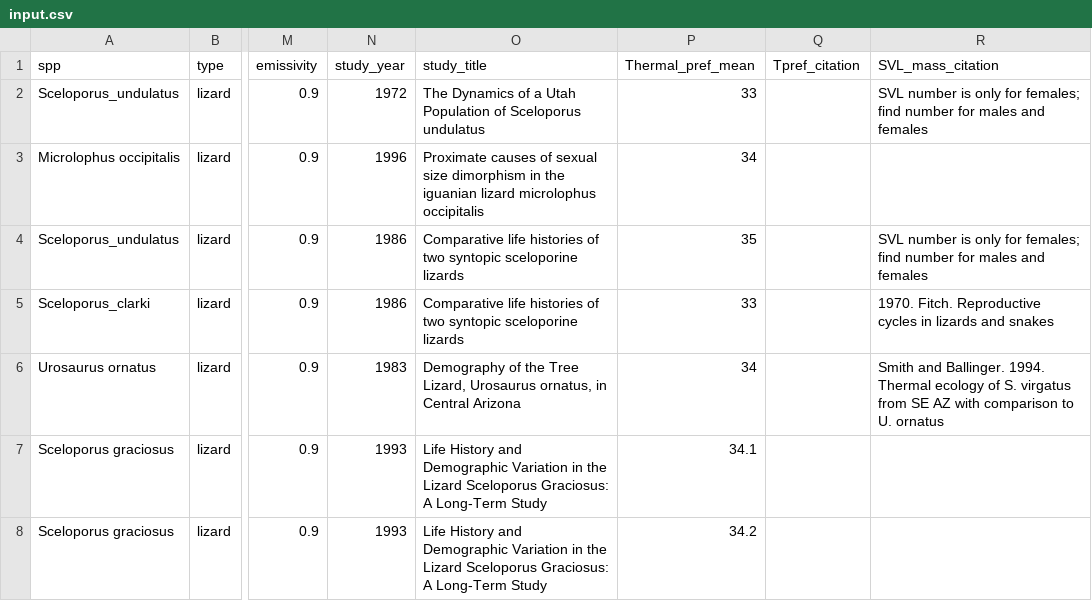
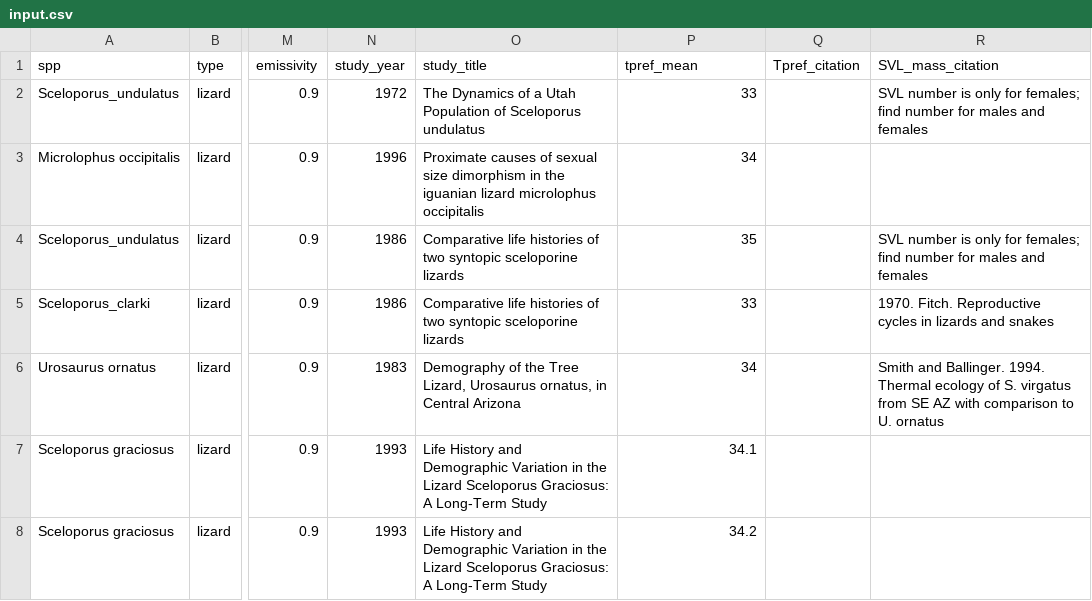
Before and after one commit to laurenneel/comparative-analysis, a CSV file: parameters/input.csv, drawn as a sheet; only a part is shown, gaps mark what is left out; the diff names each change by its address in the sheet, - before the commit and + after, or states it on an @@ line.

```diff
--- a/parameters/input.csv
+++ b/parameters/input.csv
-P1: Thermal_pref_mean
+P1: tpref_mean
```
Also changed, not shown: 1 other file.
